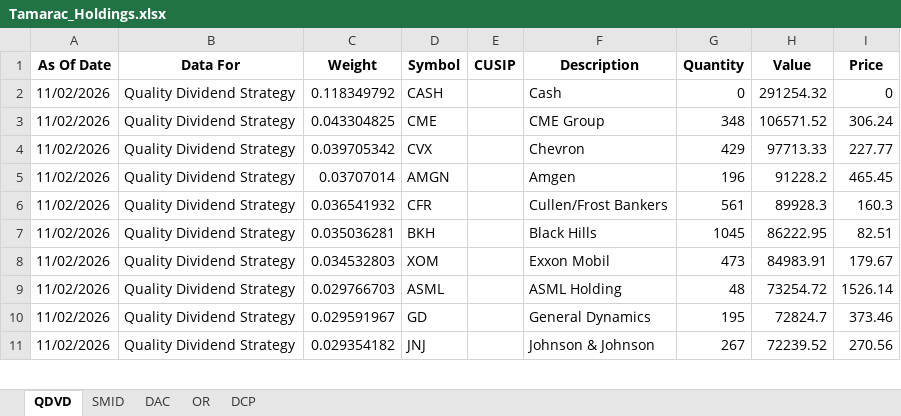
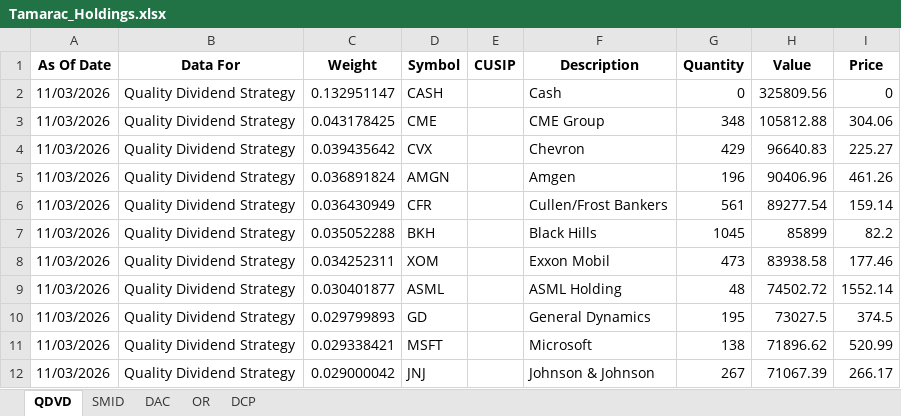
Before and after one commit to ryansadair/mcp-dashboard, an Excel workbook: data/Tamarac_Holdings.xlsx, sheet QDVD, drawn as a sheet; only a part is shown; values as stored, in another font and other column widths than the file's, no borders; addresses are those after the commit; the diff covers the shown part only; the diff names each change by its address in the sheet, - before the commit and + after, or states it on an @@ line.

```diff
--- a/data/Tamarac_Holdings.xlsx (sheet QDVD)
+++ b/data/Tamarac_Holdings.xlsx (sheet QDVD)
-A2:A10 (As Of Date): 11/02/2026
+A2:A10 (As Of Date): 11/03/2026
-C2 (Weight): 0.118349792
+C2 (Weight): 0.132951147
-H2 (Value): 291254.32
+H2 (Value): 325809.56
-C3 (Weight): 0.043304825
+C3 (Weight): 0.043178425
-H3 (Value): 106571.52
+H3 (Value): 105812.88
-I3 (Price): 306.24
+I3 (Price): 304.06
-C4 (Weight): 0.039705342
+C4 (Weight): 0.039435642
-H4 (Value): 97713.33
+H4 (Value): 96640.83
-I4 (Price): 227.77
+I4 (Price): 225.27
-C5 (Weight): 0.03707014
+C5 (Weight): 0.036891824
-H5 (Value): 91228.2
+H5 (Value): 90406.96
-I5 (Price): 465.45
+I5 (Price): 461.26
-C6 (Weight): 0.036541932
+C6 (Weight): 0.036430949
-H6 (Value): 89928.3
+H6 (Value): 89277.54
-I6 (Price): 160.3
+I6 (Price): 159.14
-C7 (Weight): 0.035036281
+C7 (Weight): 0.035052288
-H7 (Value): 86222.95
+H7 (Value): 85899
-I7 (Price): 82.51
+I7 (Price): 82.2
-C8 (Weight): 0.034532803
+C8 (Weight): 0.034252311
-H8 (Value): 84983.91
+H8 (Value): 83938.58
-I8 (Price): 179.67
+I8 (Price): 177.46
-C9 (Weight): 0.029766703
+C9 (Weight): 0.030401877
-H9 (Value): 73254.72
+H9 (Value): 74502.72
-I9 (Price): 1526.14
+I9 (Price): 1552.14
-C10 (Weight): 0.029591967
+C10 (Weight): 0.029799893
-H10 (Value): 72824.7
+H10 (Value): 73027.5
-I10 (Price): 373.46
+I10 (Price): 374.5
+row 11: 11/03/2026 | Quality Dividend Strategy | 0.029338421 | MSFT |  | Microsoft | 138 | 71896.62 | 520.99
-A12 (As Of Date): 11/02/2026
+A12 (As Of Date): 11/03/2026
-C12 (Weight): 0.029354182
+C12 (Weight): 0.029000042
-H12 (Value): 72239.52
+H12 (Value): 71067.39
-I12 (Price): 270.56
+I12 (Price): 266.17
```
Also changed, not shown: 3 added rows, 5 removed rows and 88 edited cells elsewhere in this sheet, sheet DAC, sheet DCP, sheet OR, sheet SMID.
